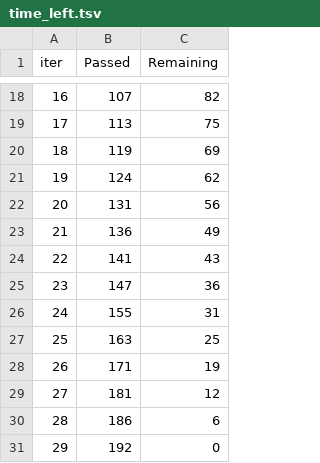
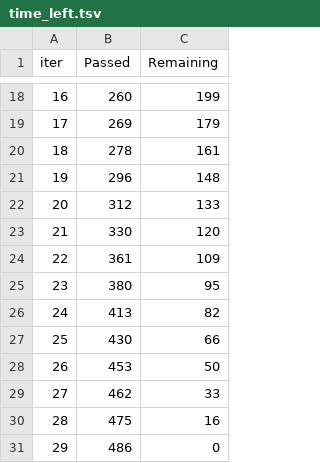
Before and after one commit to enricovivan/ml_python, a TSV file: ntrb/catboost_info/time_left.tsv, drawn as a sheet; only a part is shown, gaps mark what is left out; the diff covers the shown part only.

```diff
--- a/ntrb/catboost_info/time_left.tsv
+++ b/ntrb/catboost_info/time_left.tsv
@@ -18,14 +18,14 @@ iter	Passed	Remaining
-16	107	82
-17	113	75
-18	119	69
-19	124	62
-20	131	56
-21	136	49
-22	141	43
-23	147	36
-24	155	31
-25	163	25
-26	171	19
-27	181	12
-28	186	6
-29	192	0
+16	260	199
+17	269	179
+18	278	161
+19	296	148
+20	312	133
+21	330	120
+22	361	109
+23	380	95
+24	413	82
+25	430	66
+26	453	50
+27	462	33
+28	475	16
+29	486	0
```
Also changed, not shown: 32 edited cells elsewhere in this file, 4 other files.
